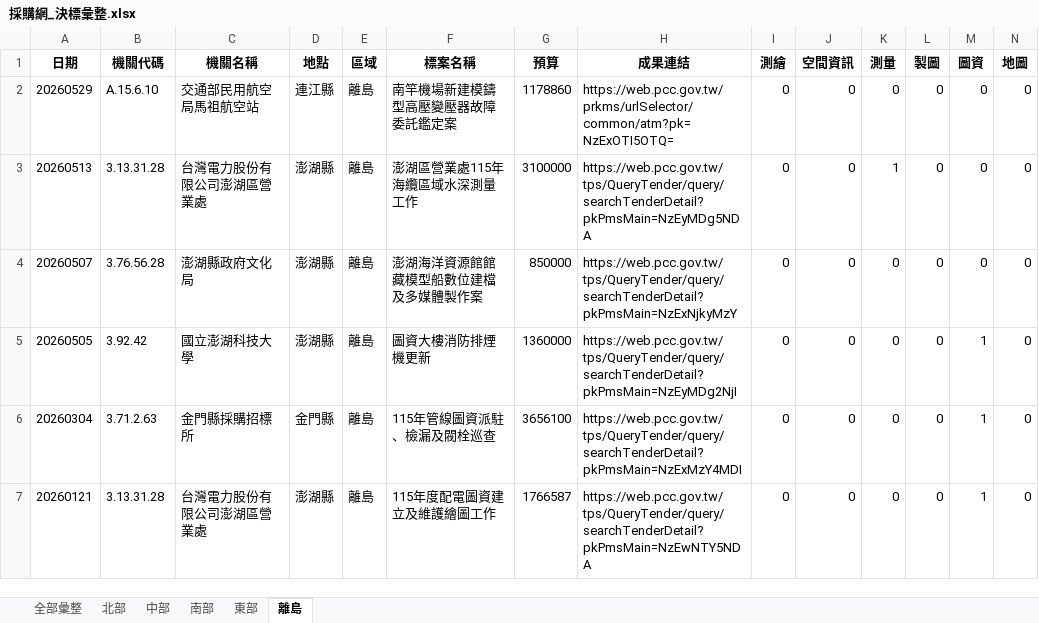
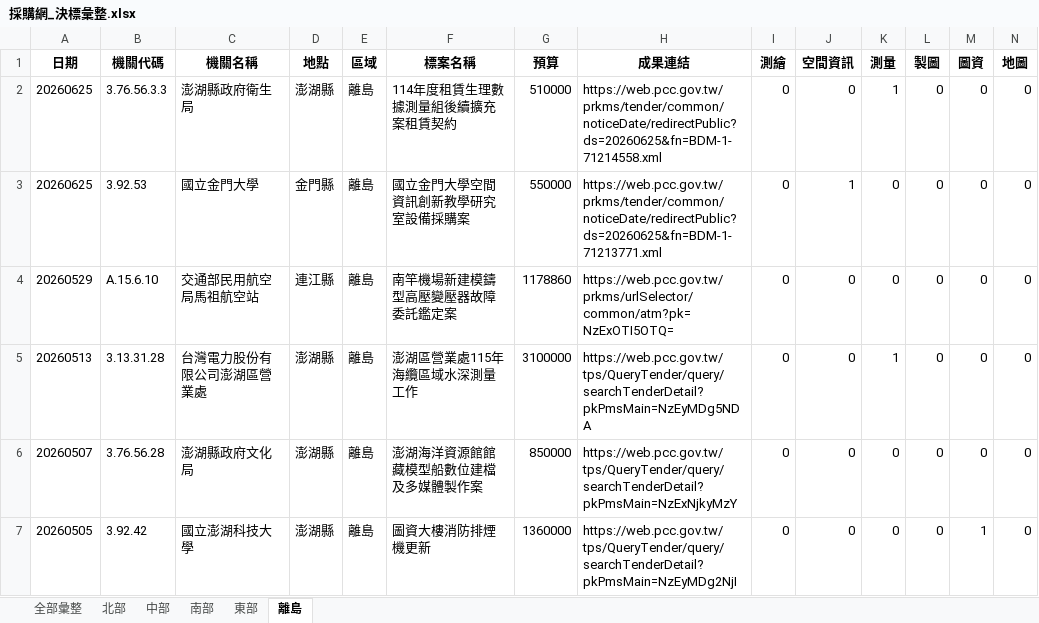
Before and after one commit to JAAAE/daily_bid, an Excel workbook: data/採購網_決標彙整.xlsx, sheet 離島, drawn as a sheet; only a part is shown; the shorter side is filled out with more unchanged rows; values as stored, in another font and other column widths than the file's, no borders; rows hold the shown columns only; the diff names each change by its address in the sheet, - before the commit and + after, or states it on an @@ line.

```diff
--- a/data/採購網_決標彙整.xlsx (sheet 離島)
+++ b/data/採購網_決標彙整.xlsx (sheet 離島)
+row 2: 20260625 | 3.76.56.3.3 | 澎湖縣政府衛生局 | 澎湖縣 | 離島 | 114年度租賃生理數據測量組後續擴充案租賃契約 | 510000 | https://web.pcc.gov.tw/prkms/tender/common/noticeDate/redirectPublic?ds=20260625&fn=BDM-1-71214558.xml | 0 | 0 | 1 | 0 | 0 | 0
+row 3: 20260625 | 3.92.53 | 國立金門大學 | 金門縣 | 離島 | 國立金門大學空間資訊創新教學研究室設備採購案 | 550000 | https://web.pcc.gov.tw/prkms/tender/common/noticeDate/redirectPublic?ds=20260625&fn=BDM-1-71213771.xml | 0 | 1 | 0 | 0 | 0 | 0
```
Also changed, not shown: sheet 全部彙整, sheet 北部, sheet 南部, sheet 中部, sheet 東部, 3 other files.
